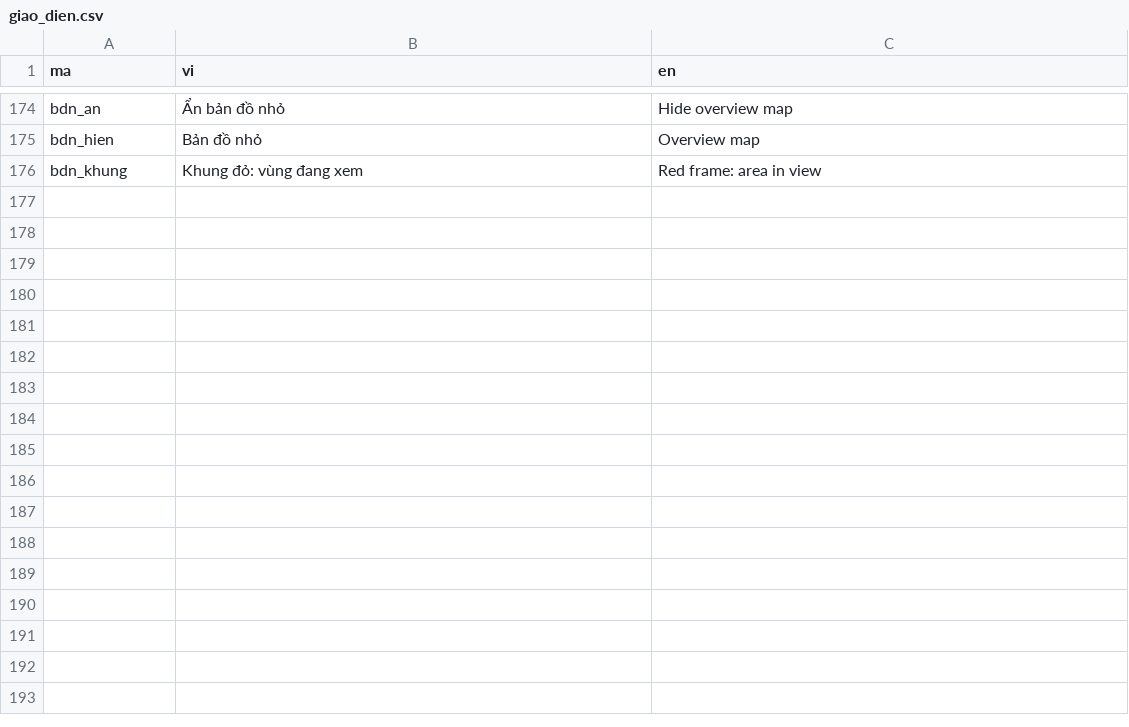
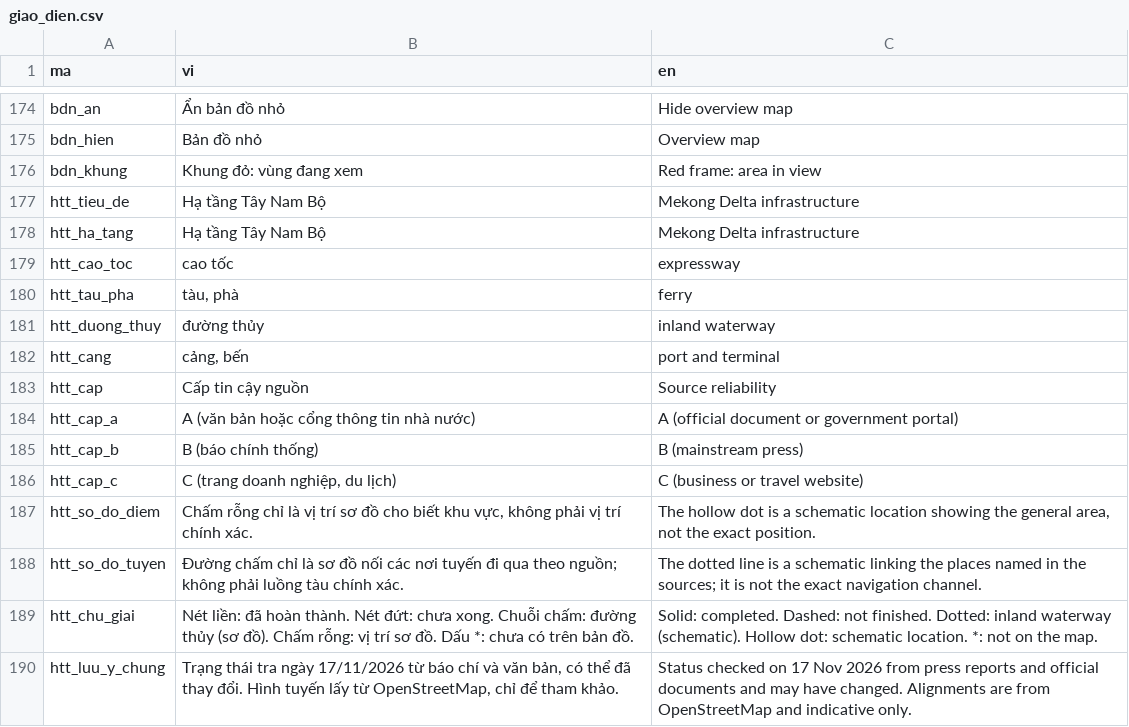
Before and after one commit to minhquan-hua/hcmc-center-urbanplanning, a CSV file: data/ngon_ngu/giao_dien.csv, drawn as a sheet; only a part is shown, gaps mark what is left out; the diff names each change by its address in the sheet, - before the commit and + after, or states it on an @@ line.

```diff
--- a/data/ngon_ngu/giao_dien.csv
+++ b/data/ngon_ngu/giao_dien.csv
+row 177: htt_tieu_de | Hạ tầng Tây Nam Bộ | Mekong Delta infrastructure
+row 178: htt_ha_tang | Hạ tầng Tây Nam Bộ | Mekong Delta infrastructure
+row 179: htt_cao_toc | cao tốc | expressway
+row 180: htt_tau_pha | tàu, phà | ferry
+row 181: htt_duong_thuy | đường thủy | inland waterway
+row 182: htt_cang | cảng, bến | port and terminal
+row 183: htt_cap | Cấp tin cậy nguồn | Source reliability
+row 184: htt_cap_a | A (văn bản hoặc cổng thông tin nhà nước) | A (official document or government portal)
+row 185: htt_cap_b | B (báo chính thống) | B (mainstream press)
+row 186: htt_cap_c | C (trang doanh nghiệp, du lịch) | C (business or travel website)
+row 187: htt_so_do_diem | Chấm rỗng chỉ là vị trí sơ đồ cho biết khu vực, không phải vị trí chính xác. | The hollow dot is a schematic location showing the general area, not the exact position.
+row 188: htt_so_do_tuyen | Đường chấm chỉ là sơ đồ nối các nơi tuyến đi qua theo nguồn; không phải luồng tàu chính xác. | The dotted line is a schematic linking the places named in the sources; it is not the exact navigation channel.
+row 189: htt_chu_giai | Nét liền: đã hoàn thành. Nét đứt: chưa xong. Chuỗi chấm: đường thủy (sơ đồ). Chấm rỗng: vị trí sơ đồ. Dấu *: chưa có trên bản đồ. | Solid: completed. Dashed: not finished. Dotted: inland waterway (schematic). Hollow dot: schematic location. *: not on the map.
+row 190: htt_luu_y_chung | Trạng thái tra ngày 17/11/2026 từ báo chí và văn bản, có thể đã thay đổi. Hình tuyến lấy từ OpenStreetMap, chỉ để tham khảo. | Status checked on 17 Nov 2026 from press reports and official documents and may have changed. Alignments are from OpenStreetMap and indicative only.
```
Also changed, not shown: 19 other files.
